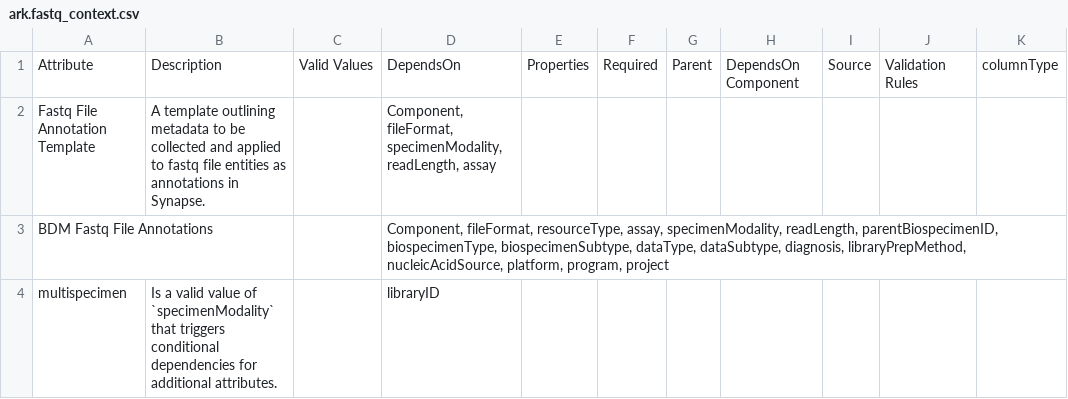
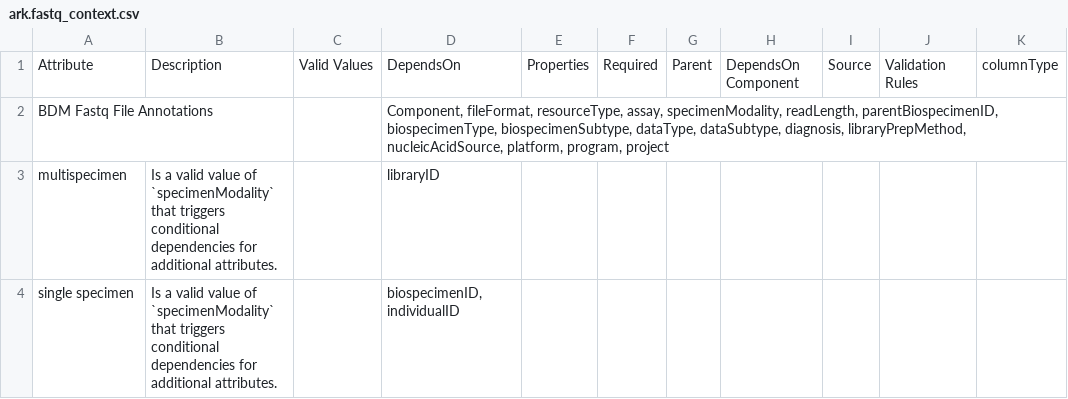
Before and after one commit to ARK-Portal/data_model, a CSV file: model_contexts/fastq/ark.fastq_context.csv, drawn as a sheet; only a part is shown; the shorter side is filled out with more unchanged rows; the diff names each change by its address in the sheet, - before the commit and + after, or states it on an @@ line.

Commit message:
delete contributor template definition per issue #77

```diff
--- a/model_contexts/fastq/ark.fastq_context.csv
+++ b/model_contexts/fastq/ark.fastq_context.csv
-row 2: Fastq File Annotation Template | A template outlining metadata to be collected and applied to fastq file entities as annotations in Synapse. |  | Component, fileFormat, specimenModality, readLength, assay
```
